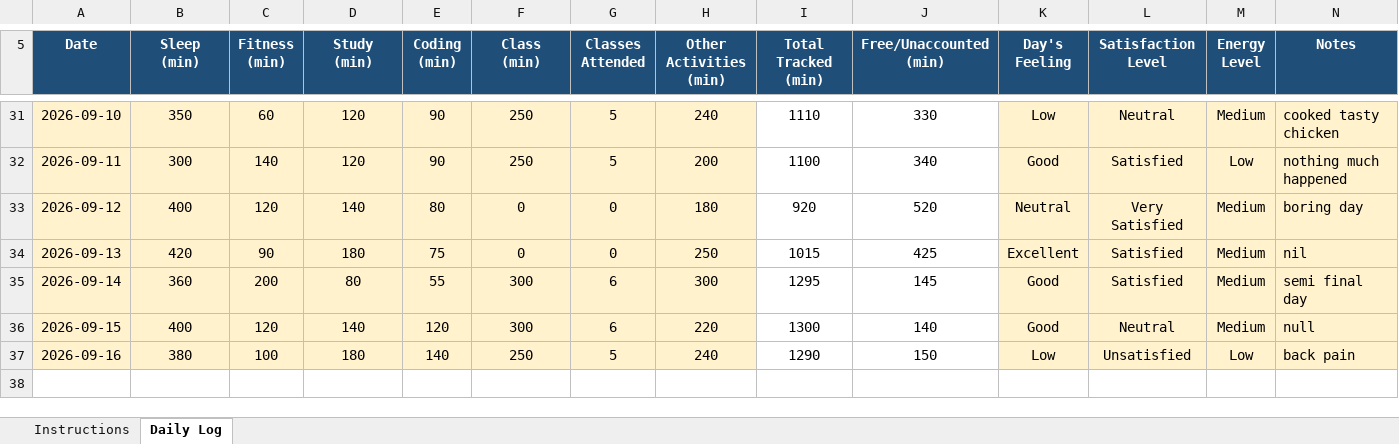
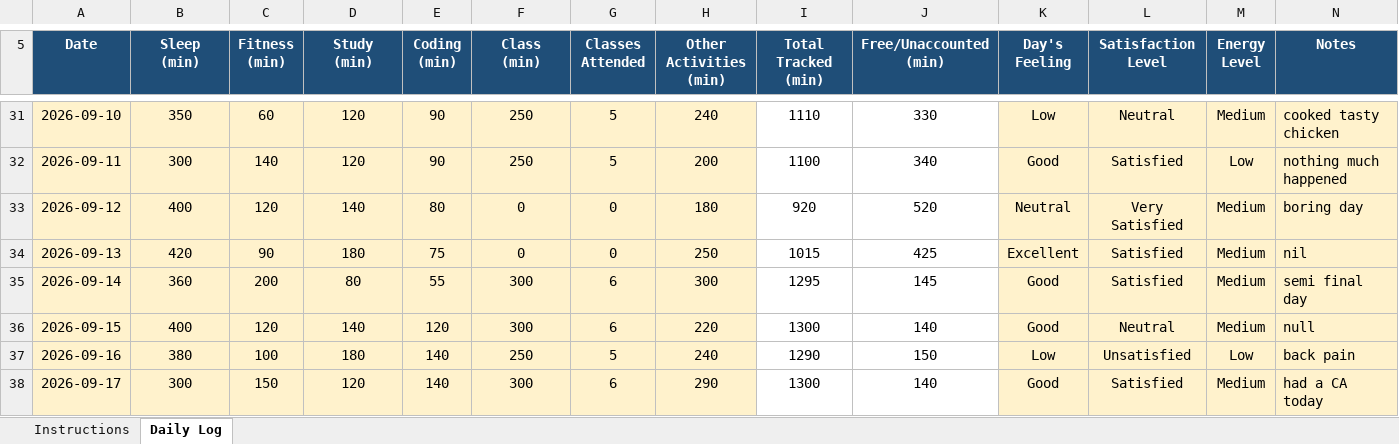
Before and after one commit to hananashraf7/CAP776, an Excel workbook: 12619425.xlsx, sheet Daily Log, drawn as a sheet; only a part is shown, gaps mark what is left out; values as stored, in another font and other column widths than the file's, no borders; conditional formats not drawn; rows hold the shown columns only; the diff names each change by its address in the sheet, - before the commit and + after, or states it on an @@ line.

Commit message:
Update Data set

```diff
--- a/12619425.xlsx (sheet Daily Log)
+++ b/12619425.xlsx (sheet Daily Log)
+row 38: 2026-09-17 | 300 | 150 | 120 | 140 | 300 | 6 | 290 | 1300 | 140 | Good | Satisfied | Medium | had a CA today
```
